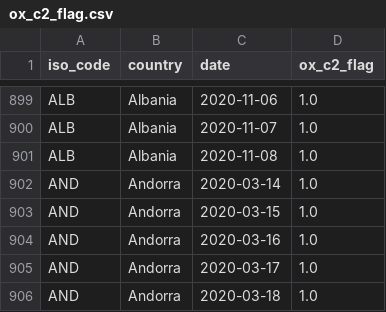
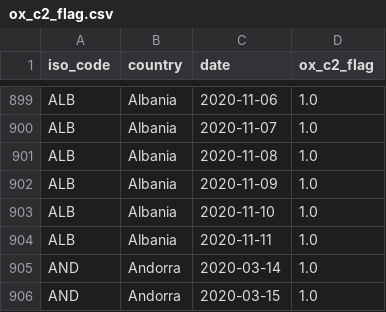
Before and after one commit to sdsna/lancet-covid-19-database, a CSV file: data/indicators/ox_c2_flag.csv, drawn as a sheet; only a part is shown, gaps mark what is left out; the shorter side is filled out with more unchanged rows; the diff covers the shown part only; the diff names each change by its address in the sheet, - before the commit and + after, or states it on an @@ line.

```diff
--- a/data/indicators/ox_c2_flag.csv
+++ b/data/indicators/ox_c2_flag.csv
+row 902: ALB | Albania | 2020-11-09 | 1.0
+row 903: ALB | Albania | 2020-11-10 | 1.0
+row 904: ALB | Albania | 2020-11-11 | 1.0
```
Also changed, not shown: 21 added rows elsewhere in this file, data/indicators/ox_c5_flag.csv, data/indicators/ox_c6_flag.csv, 56 other files.
